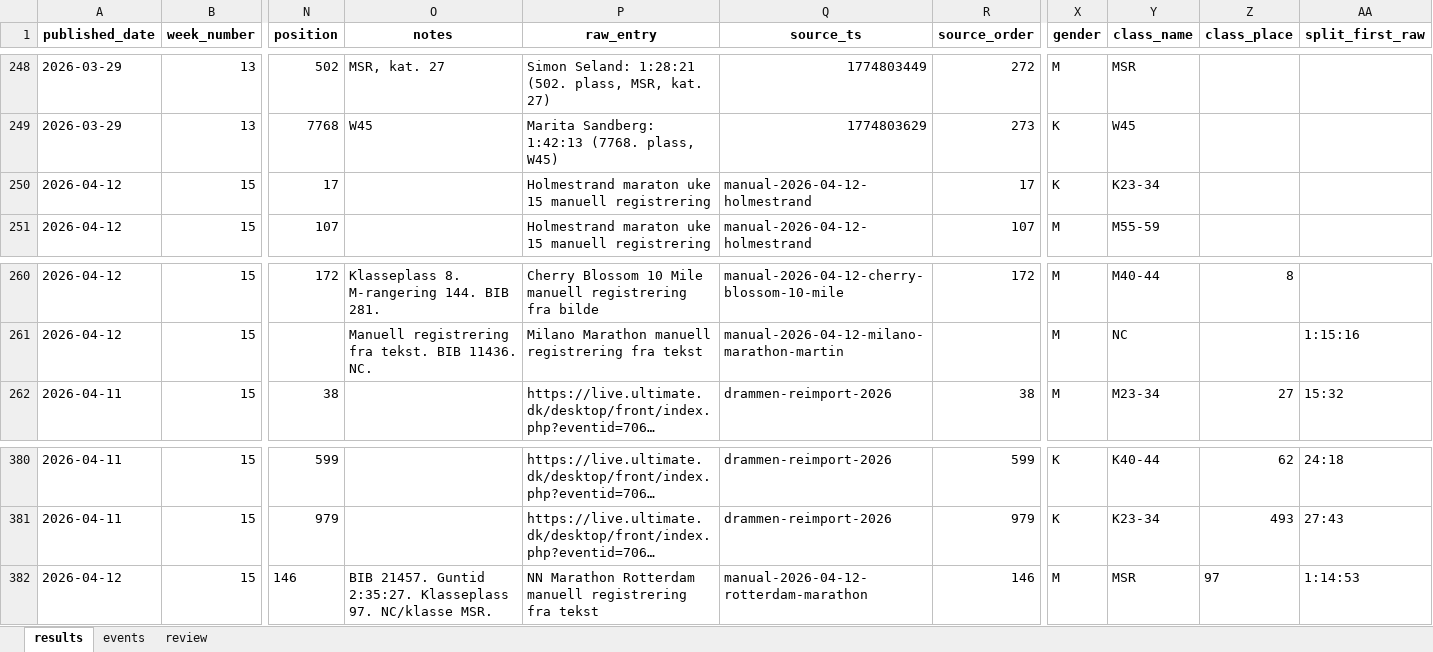
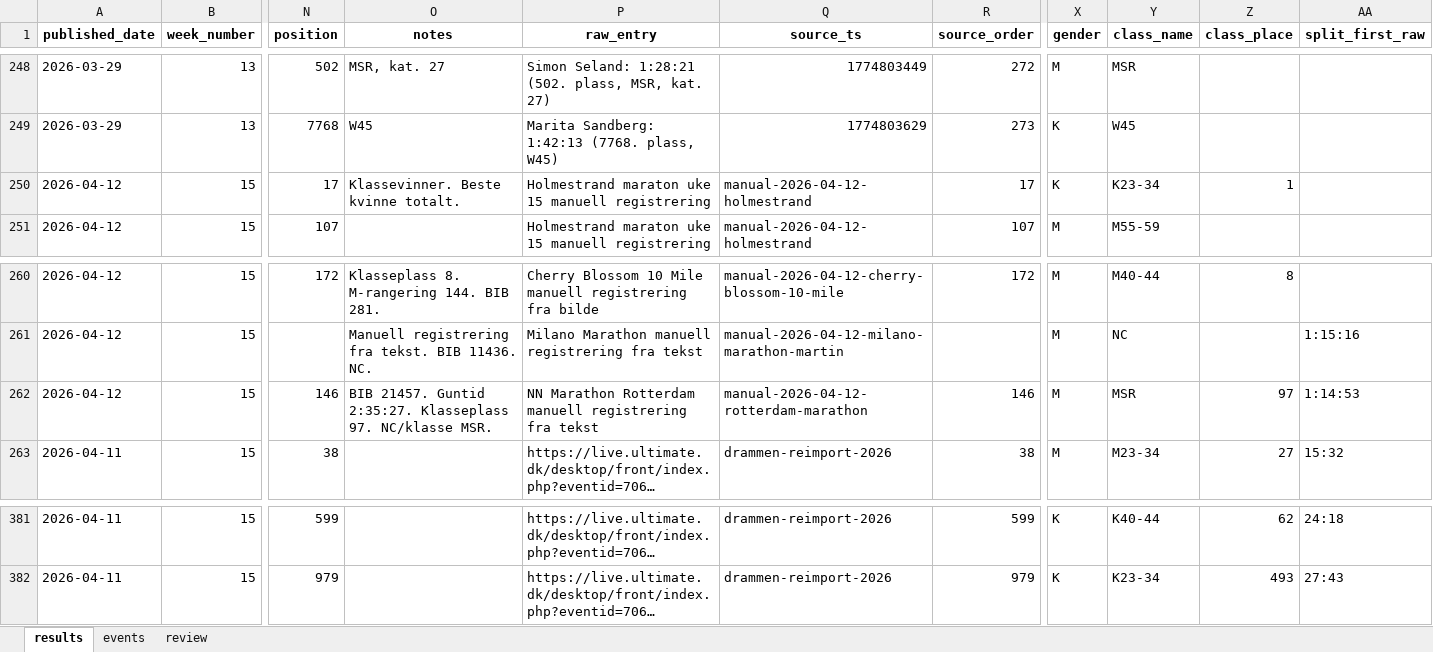
Before and after one commit to gustavByte/sk-vidar-2026-resultater, an Excel workbook: data/arbeidsfiler/weekly_results_2026.xlsx, sheet results, drawn as a sheet; only a part is shown, gaps mark what is left out; long unchanged cells end in …; values as stored, in another font and other column widths than the file's, no borders; removed rows and columns are numbered as before the commit, all else as after; rows hold the shown columns only; the diff names each change by its address in the sheet, - before the commit and + after, or states it on an @@ line.

Commit message:
Rett Kristian Frøyen i publiserte resultater

```diff
--- a/data/arbeidsfiler/weekly_results_2026.xlsx (sheet results)
+++ b/data/arbeidsfiler/weekly_results_2026.xlsx (sheet results)
-O250 (notes): (empty)
+O250 (notes): Klassevinner. Beste kvinne totalt.
-Z250 (class_place): (empty)
+Z250 (class_place): 1
+row 262: 2026-04-12 | 15 | 146 | BIB 21457. Guntid 2:35:27. Klasseplass 97. NC/klasse MSR. | NN Marathon Rotterdam manuell registrering fra tekst | manual-2026-04-12-rotterdam-marathon | 146 | M | MSR | 97 | 1:14:53
-row 382: 2026-04-12 | 15 | 146 | BIB 21457. Guntid 2:35:27. Klasseplass 97. NC/klasse MSR. | NN Marathon Rotterdam manuell registrering fra tekst | manual-2026-04-12-rotterdam-marathon | 146 | M | MSR | 97 | 1:14:53
```
Also changed, not shown: 5 other files.
